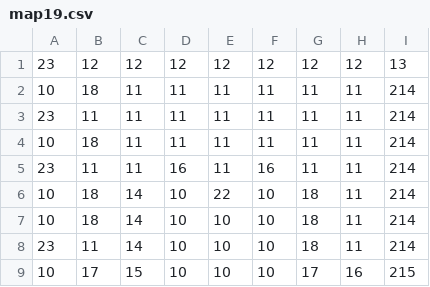
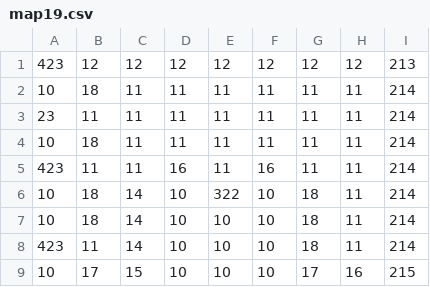
Before and after one commit to milky6394/polaris, a CSV file: Maps/map19.csv, drawn as a sheet.

```diff
--- a/Maps/map19.csv
+++ b/Maps/map19.csv
@@ -1,2 +1,2 @@
-23,12,12,12,12,12,12,12,13
+423,12,12,12,12,12,12,12,213
 10,18,11,11,11,11,11,11,214
@@ -4,6 +4,6 @@
 10,18,11,11,11,11,11,11,214
-23,11,11,16,11,16,11,11,214
-10,18,14,10,22,10,18,11,214
+423,11,11,16,11,16,11,11,214
+10,18,14,10,322,10,18,11,214
 10,18,14,10,10,10,18,11,214
-23,11,14,10,10,10,18,11,214
+423,11,14,10,10,10,18,11,214
 10,17,15,10,10,10,17,16,215
```
Also changed, not shown: Maps/map11.csv, Maps/map14.csv, 15 other files.
